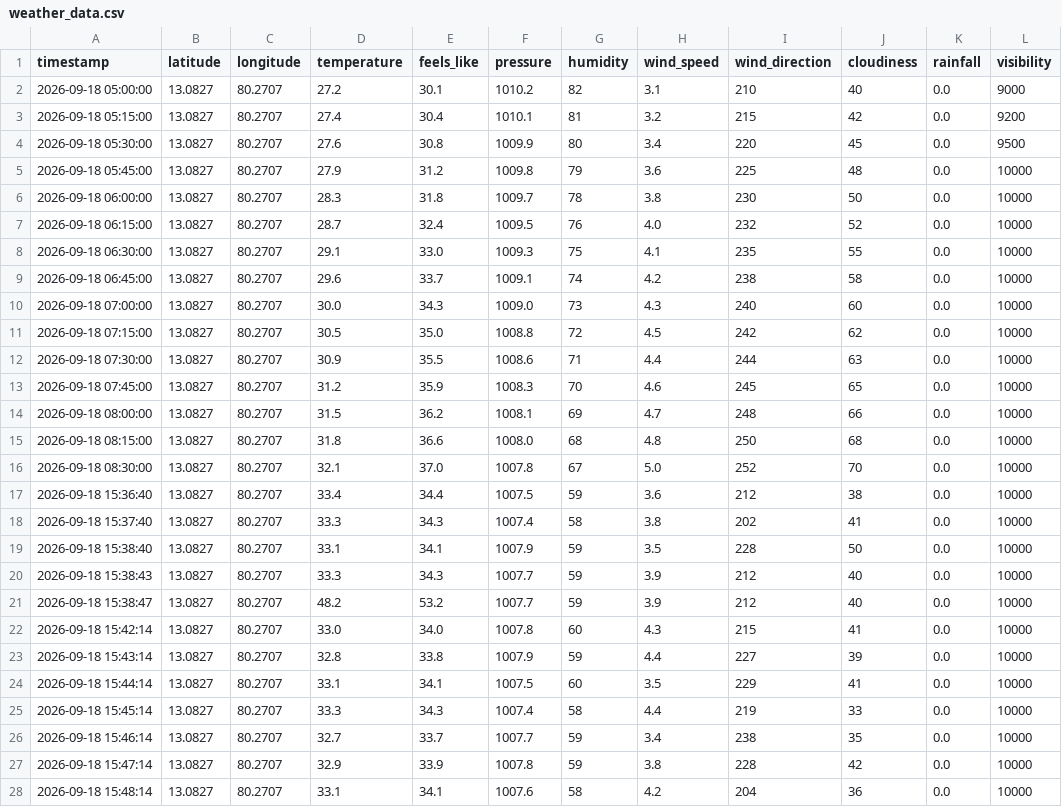
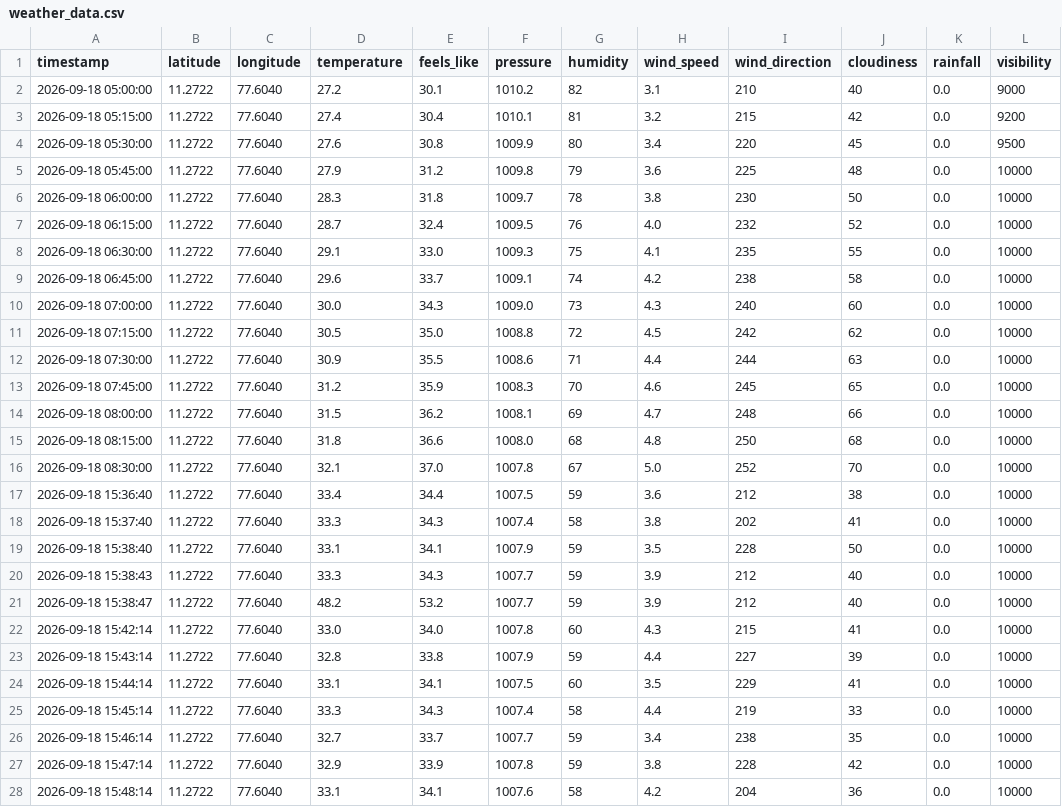
Before and after one commit to sanjug-prog/weather, a CSV file: data/weather_data.csv, drawn as a sheet; only a part is shown; the diff covers the shown part only; the diff names each change by its address in the sheet, - before the commit and + after, or states it on an @@ line.

```diff
--- a/data/weather_data.csv
+++ b/data/weather_data.csv
-B2:B28 (latitude): 13.0827
+B2:B28 (latitude): 11.2722
-C2:C28 (longitude): 80.2707
+C2:C28 (longitude): 77.6040
```
Also changed, not shown: 8 added rows and 12 edited cells elsewhere in this file, 6 other files.
